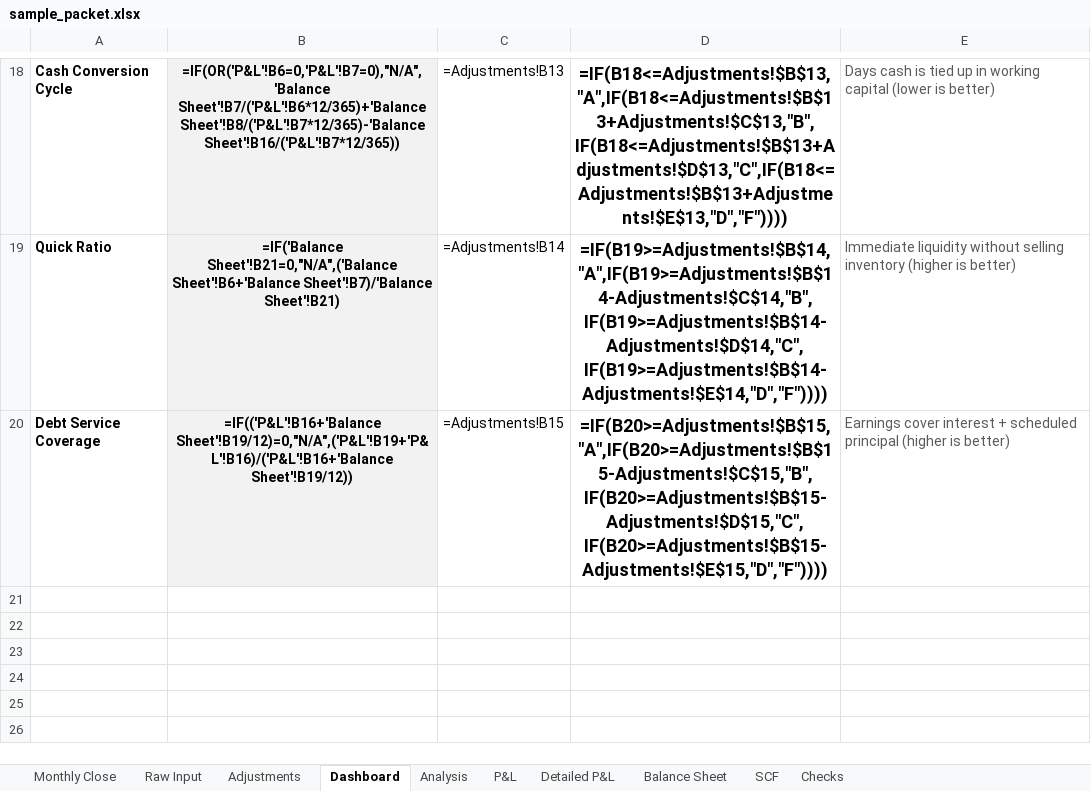
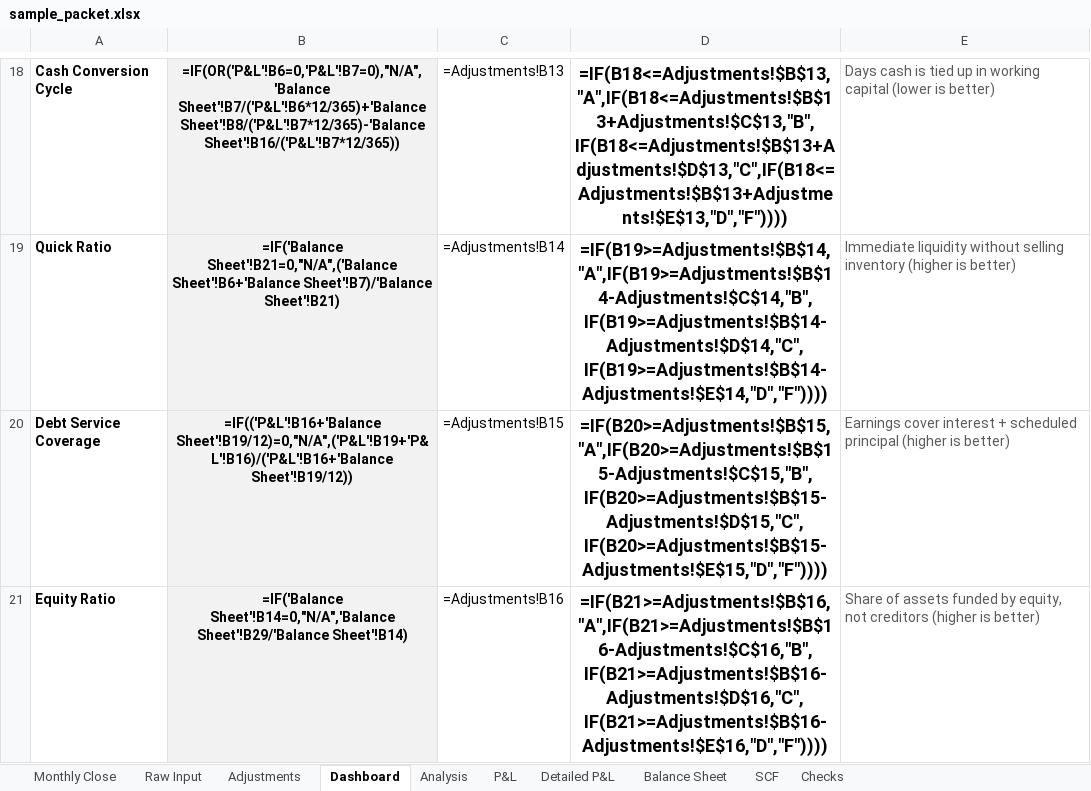
Before and after one commit to rus237sell/financial-report-automate, an Excel workbook: docs/sample_packet.xlsx, sheet Dashboard, drawn as a sheet; only a part is shown, gaps mark what is left out; values as stored, in another font and other column widths than the file's, no borders; formulas without a stored value are shown as written; conditional formats not drawn; the diff names each change by its address in the sheet, - before the commit and + after, or states it on an @@ line.

Commit message:
v6: Equity Ratio as 13th dashboard KPI (equity/total assets) with red-flag rules, narrative bullet, SQL parity in analysis_queries.sql and db.py, balanced-sheet identity test vs debt-to-equity, and 7 new tests (16 total); sample equity ratio 43.3%, grade B

```diff
--- a/docs/sample_packet.xlsx (sheet Dashboard)
+++ b/docs/sample_packet.xlsx (sheet Dashboard)
+row 21: Equity Ratio | =IF('Balance Sheet'!B14=0,"N/A",'Balance Sheet'!B29/'Balance Sheet'!B14) | =Adjustments!B16 | =IF(B21>=Adjustments!$B$16,"A",IF(B21>=Adjustments!$B$16-Adjustments!$C$16,"B",IF(B21>=Adjustments!$B$16-Adjustments!$D$16,"C",IF(B21>=Adjustments!$B$16-Adjustments!$E$16,"D","F")))) | Share of assets funded by equity, not creditors (higher is better)
```
Also changed, not shown: sheet Adjustments, sheet Analysis, 6 other files.
